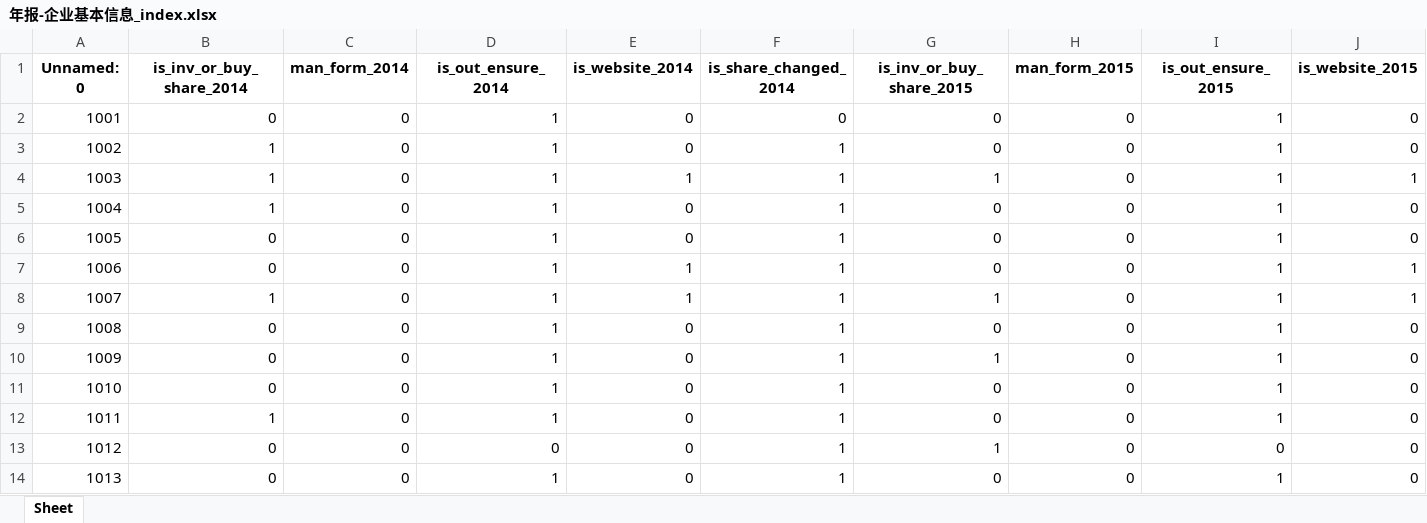
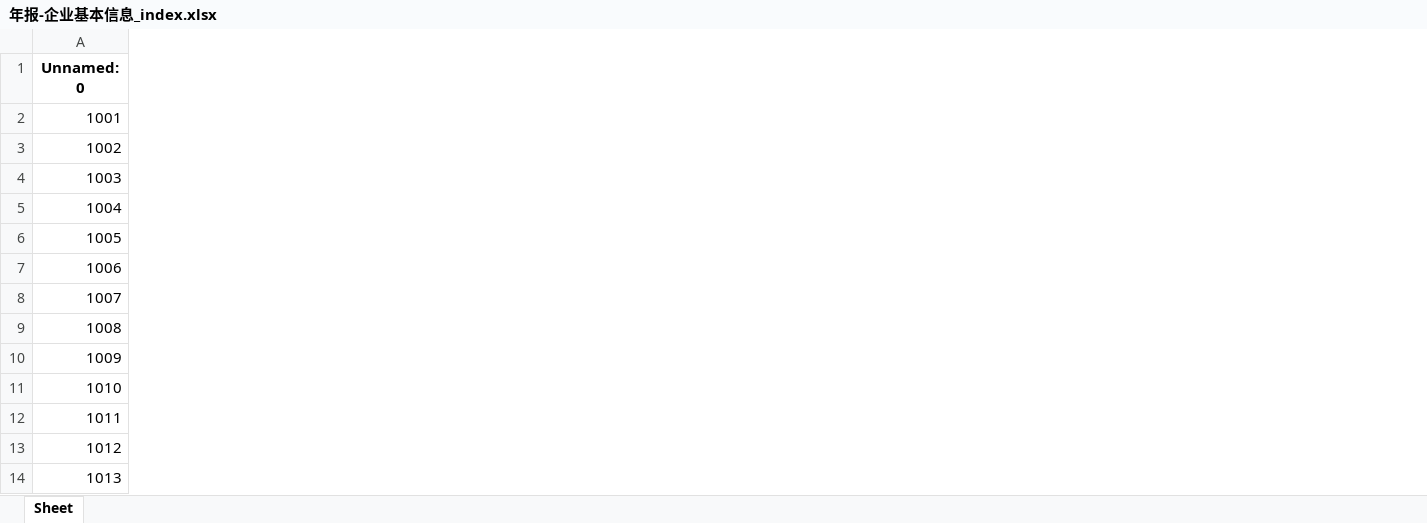
Before and after one commit to BarryZM/BFSUIEEEISIWorldCup, an Excel workbook: data/processed_data/corporation_index/年报-企业基本信息_index.xlsx, sheet Sheet, drawn as a sheet; only a part is shown; values as stored, in another font and other column widths than the file's, no borders; the diff covers the shown part only; the diff names each change by its address in the sheet, - before the commit and + after, or states it on an @@ line.

```diff
--- a/data/processed_data/corporation_index/年报-企业基本信息_index.xlsx (sheet Sheet)
+++ b/data/processed_data/corporation_index/年报-企业基本信息_index.xlsx (sheet Sheet)
-column B (is_inv_or_buy_share_2014), rows 2-14: 0 | 1 | 1 | 1 | 0 | 0 | 1 | 0 | 0 | 0 | 1 | 0 | 0
-column C (man_form_2014), rows 2-14: all 0
-column D (is_out_ensure_2014), rows 2-14: 1 | 1 | 1 | 1 | 1 | 1 | 1 | 1 | 1 | 1 | 1 | 0 | 1
-column E (is_website_2014), rows 2-14: 0 | 0 | 1 | 0 | 0 | 1 | 1 | 0 | 0 | 0 | 0 | 0 | 0
-column F (is_share_changed_2014), rows 2-14: 0 | 1 | 1 | 1 | 1 | 1 | 1 | 1 | 1 | 1 | 1 | 1 | 1
-column G (is_inv_or_buy_share_2015), rows 2-14: 0 | 0 | 1 | 0 | 0 | 0 | 1 | 0 | 1 | 0 | 0 | 1 | 0
-column H (man_form_2015), rows 2-14: all 0
-column I (is_out_ensure_2015), rows 2-14: 1 | 1 | 1 | 1 | 1 | 1 | 1 | 1 | 1 | 1 | 1 | 0 | 1
-column J (is_website_2015), rows 2-14: 0 | 0 | 1 | 0 | 0 | 1 | 1 | 0 | 0 | 0 | 0 | 0 | 0
```
Also changed, not shown: 11 removed columns elsewhere in this sheet, data/processed_data/corporation_index/产品_index.xlsx, data/processed_data/corporation_index/年报-企业资产状况信息_index.xlsx, 30 other files.
